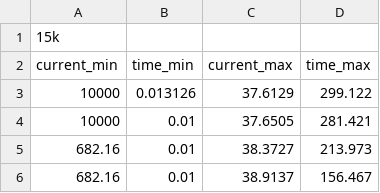
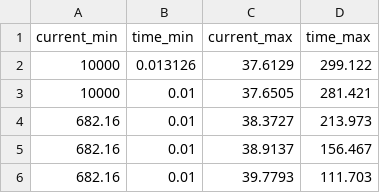
Before and after one commit to mximenes/electric, a CSV file: fuse_link/15k.csv, drawn as a sheet; only a part is shown; the shorter side is filled out with more unchanged rows.

```diff
--- a/fuse_link/15k.csv
+++ b/fuse_link/15k.csv
@@ -1,2 +1 @@
-15k,,,
 current_min,time_min,current_max,time_max
```
Also changed, not shown: fuse_link/100k.csv, fuse_link/10k.csv, 14 other files.
